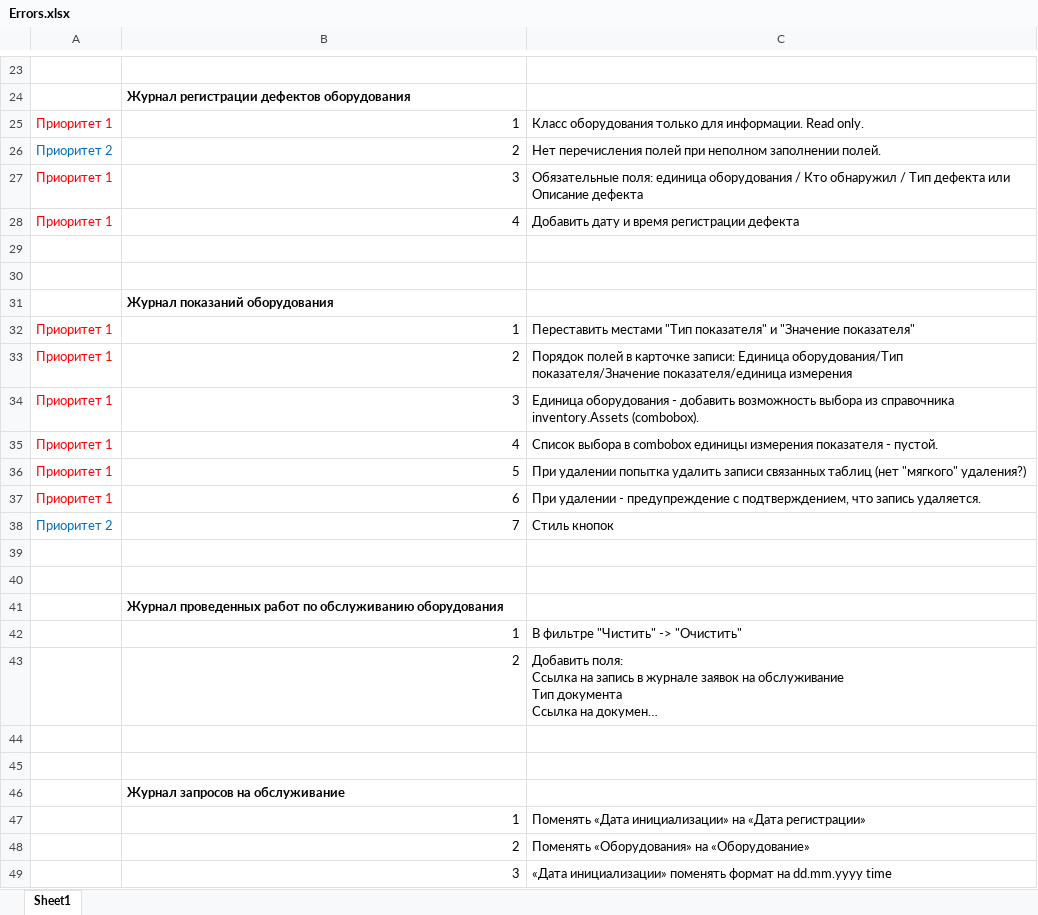
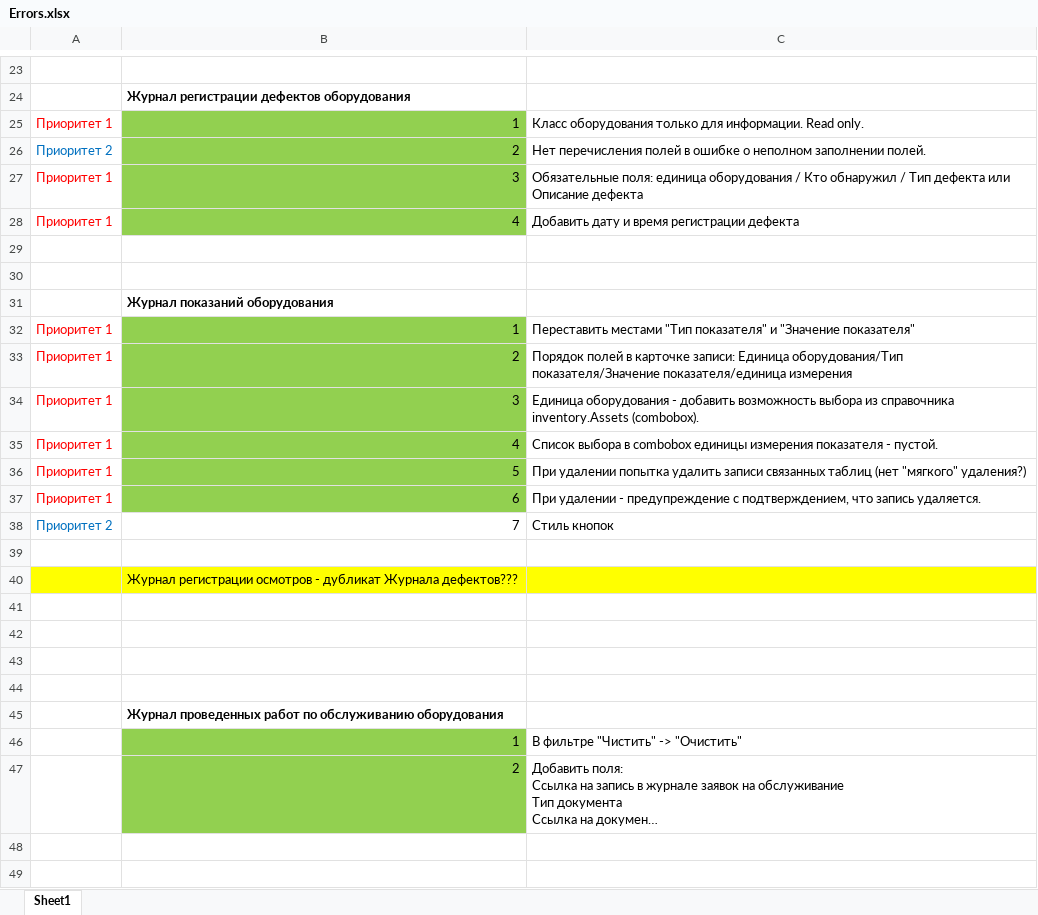
Before and after one commit to tvolodi-ab/ASCOA, an Excel workbook: Errors.xlsx, sheet Sheet1, drawn as a sheet; only a part is shown, gaps mark what is left out; the shorter side is filled out with more unchanged rows; long unchanged cells end in …; values as stored, in another font and other column widths than the file's, no borders; addresses are those after the commit; the diff covers the shown part only; the diff names each change by its address in the sheet, - before the commit and + after, or states it on an @@ line.

```diff
--- a/Errors.xlsx (sheet Sheet1)
+++ b/Errors.xlsx (sheet Sheet1)
-B25:B28 fill: none
+B25:B28 fill: #92D050
-C26: …перечисления полей при неполном заполнении…
+C26: …перечисления полей в ошибке о неполном заполнении…
-B32:B37 fill: none
+B32:B37 fill: #92D050
+row 39: (empty)
+row 40:  | Журнал регистрации осмотров - дубликат Журнала дефектов???
+row 41: (empty)
+row 42: (empty)
-B46:B47 fill: none
+B46:B47 fill: #92D050
```
Also changed, not shown: 46 added rows, 1 edited cell and cell formats elsewhere in this sheet, 4 other files.
